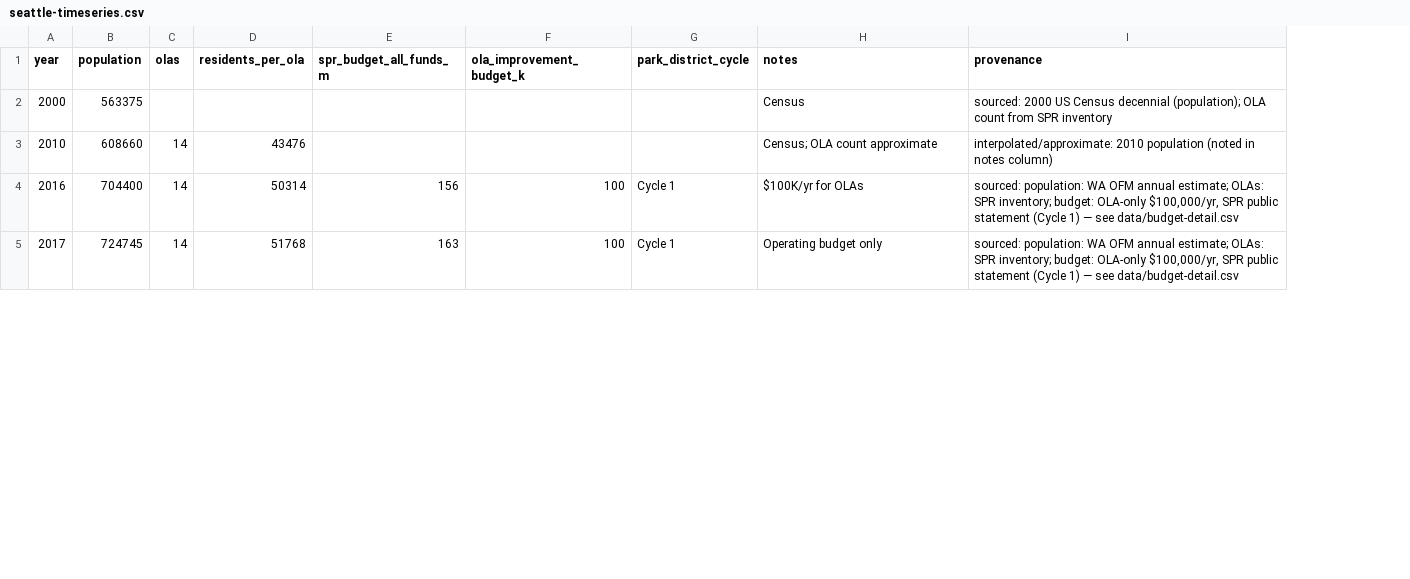
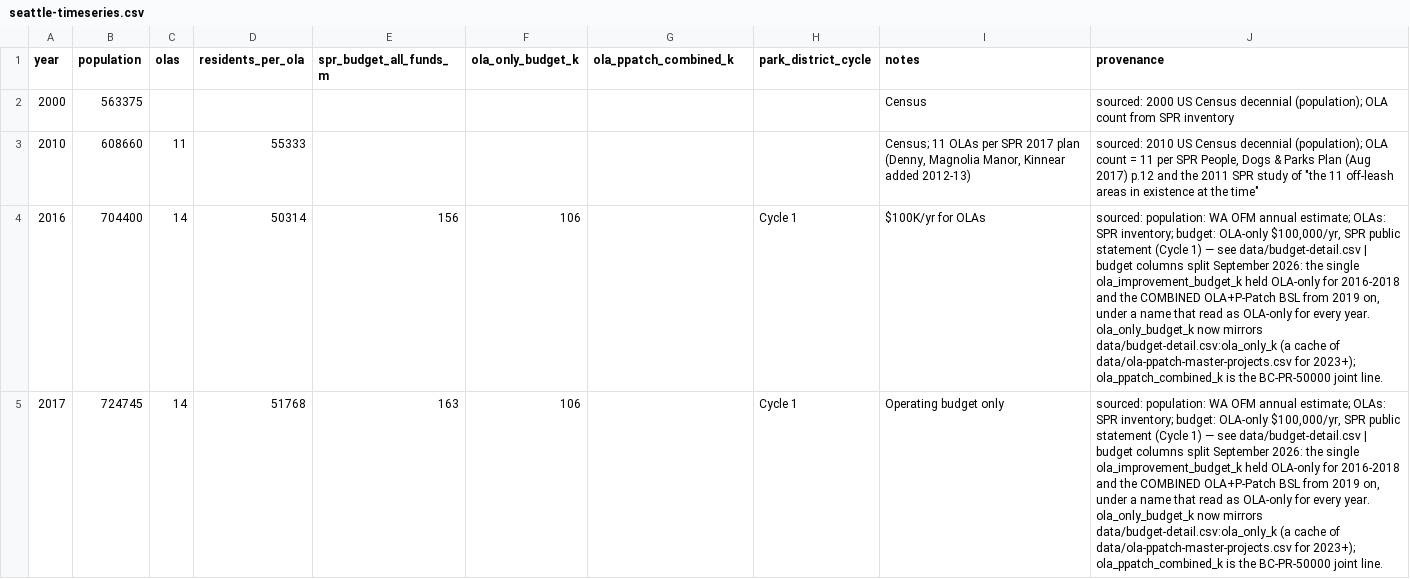
Before and after one commit to avrignaud/seattledogparkdata, a CSV file: docs/data/seattle-timeseries.csv, drawn as a sheet; only a part is shown; addresses are those after the commit; the diff covers the shown part only; the diff names each change by its address in the sheet, - before the commit and + after, or states it on an @@ line.

```diff
--- a/docs/data/seattle-timeseries.csv
+++ b/docs/data/seattle-timeseries.csv
+column F (ola_only_budget_k), rows 4-5: 106 | 106
-G1: ola_improvement_budget_k
+G1: ola_ppatch_combined_k
-C3 (olas): 14
+C3 (olas): 11
-D3 (residents_per_ola): 43476
+D3 (residents_per_ola): 55333
-I3 (notes): Census; OLA count approximate
+I3 (notes): Census; 11 OLAs per SPR 2017 plan (Denny, Magnolia Manor, Kinnear added 2012-13)
-J3 (provenance): interpolated/approximate: 2010 population (noted in notes column)
+J3 (provenance): sourced: 2010 US Census decennial (population); OLA count = 11 per SPR People, Dogs & Parks Plan (Aug 2017) p.12 and the 2011 SPR study of "the 11 off-leash areas in existence at the time"
-G4:G5 (ola_ppatch_combined_k): 100
+G4:G5 (ola_ppatch_combined_k): (empty)
-J4:J5 (provenance): …see data/budget-detail.csv
+J4:J5 (provenance): …see data/budget-detail.csv | budget columns split September 2026: the single ola_improvement_budget_k held OLA-only for 2016-2018 and the COMBINED OLA+P-Patch BSL from 2019 on, under a name that read as OLA-only for every year. ola_only_budget_k now mirrors data/budget-detail.csv:ola_only_k (a cache of data/ola-ppatch-master-projects.csv for 2023+); ola_ppatch_combined_k is the BC-PR-50000 joint line.
```
Also changed, not shown: 14 edited cells elsewhere in this file, data/budget-detail.csv, data/seattle-timeseries.csv, 7 other files.
